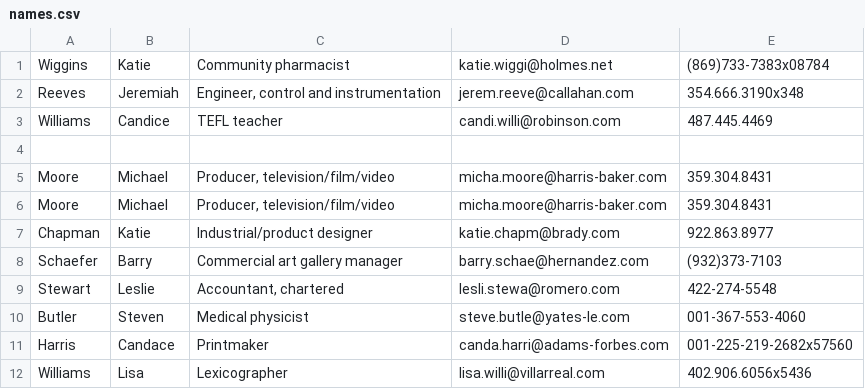
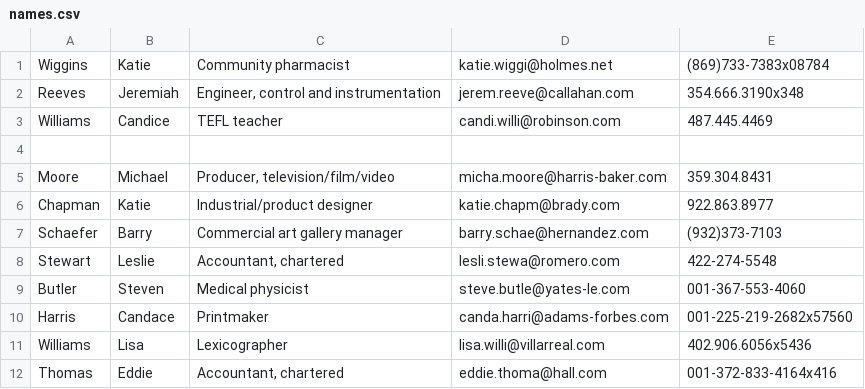
Before and after one commit to Rahul06x1/hr, a CSV file: sample_csv/names.csv, drawn as a sheet; only a part is shown; the shorter side is filled out with more unchanged rows.

```diff
--- a/sample_csv/names.csv
+++ b/sample_csv/names.csv
@@ -5,3 +5,2 @@ Williams,Candice,TEFL teacher,candi.willi@robinson.com,487.445.4469
 Moore,Michael,"Producer, television/film/video",micha.moore@harris-baker.com,359.304.8431
-Moore,Michael,"Producer, television/film/video",micha.moore@harris-baker.com,359.304.8431
 Chapman,Katie,Industrial/product designer,katie.chapm@brady.com,922.863.8977
```
Also changed, not shown: 1 other file.
